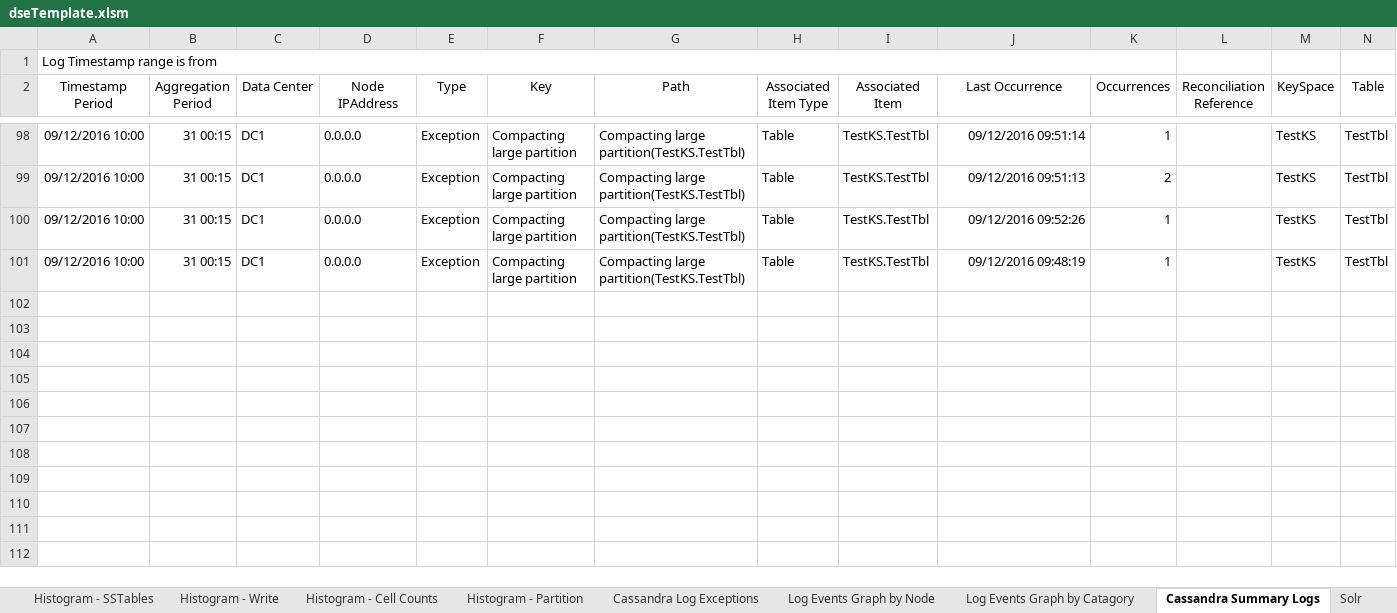
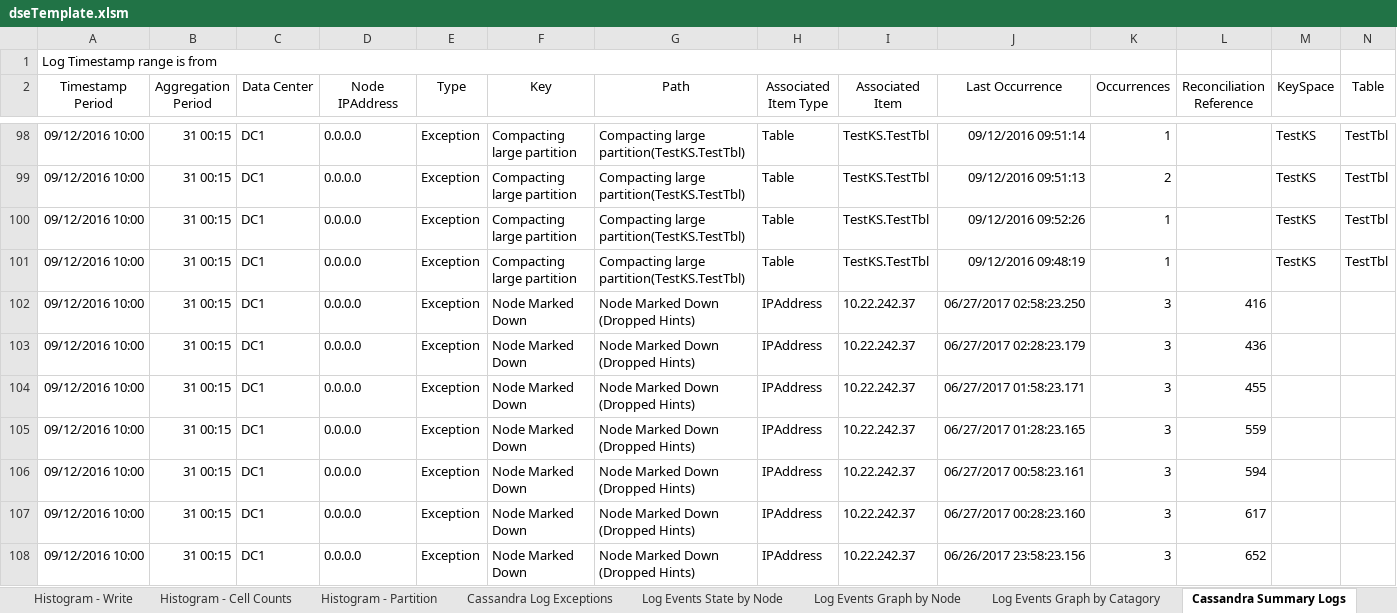
Before and after one commit to richardandersen/DSEDiagnosticAnalyticParser, an Excel workbook: dseTemplate.xlsm, sheet Cassandra Summary Logs, drawn as a sheet; only a part is shown, gaps mark what is left out; values as stored, in another font and other column widths than the file's, no borders; the diff covers the shown part only; the diff names each change by its address in the sheet, - before the commit and + after, or states it on an @@ line.

Commit message:
Added support for block/drop warnings, not responding and host marked down support, new solr threshold warnings, etc.

```diff
--- a/dseTemplate.xlsm (sheet Cassandra Summary Logs)
+++ b/dseTemplate.xlsm (sheet Cassandra Summary Logs)
+sheet tab: Log Events State by Node
+row 102: 09/12/2016 10:00 | 31 00:15 | DC1 | 0.0.0.0 | Exception | Node Marked Down | Node Marked Down (Dropped Hints) | IPAddress | 10.22.242.37 | 06/27/2017 02:58:23.250 | 3 | 416
+row 103: 09/12/2016 10:00 | 31 00:15 | DC1 | 0.0.0.0 | Exception | Node Marked Down | Node Marked Down (Dropped Hints) | IPAddress | 10.22.242.37 | 06/27/2017 02:28:23.179 | 3 | 436
+row 104: 09/12/2016 10:00 | 31 00:15 | DC1 | 0.0.0.0 | Exception | Node Marked Down | Node Marked Down (Dropped Hints) | IPAddress | 10.22.242.37 | 06/27/2017 01:58:23.171 | 3 | 455
+row 105: 09/12/2016 10:00 | 31 00:15 | DC1 | 0.0.0.0 | Exception | Node Marked Down | Node Marked Down (Dropped Hints) | IPAddress | 10.22.242.37 | 06/27/2017 01:28:23.165 | 3 | 559
+row 106: 09/12/2016 10:00 | 31 00:15 | DC1 | 0.0.0.0 | Exception | Node Marked Down | Node Marked Down (Dropped Hints) | IPAddress | 10.22.242.37 | 06/27/2017 00:58:23.161 | 3 | 594
+row 107: 09/12/2016 10:00 | 31 00:15 | DC1 | 0.0.0.0 | Exception | Node Marked Down | Node Marked Down (Dropped Hints) | IPAddress | 10.22.242.37 | 06/27/2017 00:28:23.160 | 3 | 617
+row 108: 09/12/2016 10:00 | 31 00:15 | DC1 | 0.0.0.0 | Exception | Node Marked Down | Node Marked Down (Dropped Hints) | IPAddress | 10.22.242.37 | 06/26/2017 23:58:23.156 | 3 | 652
```
Also changed, not shown: 6 added rows elsewhere in this sheet, other sheet tabs, charts or pictures, 3 other files.
